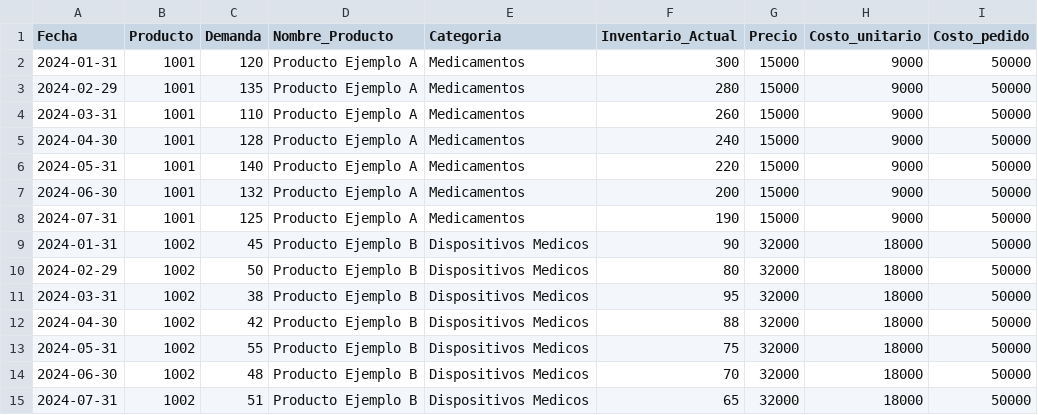
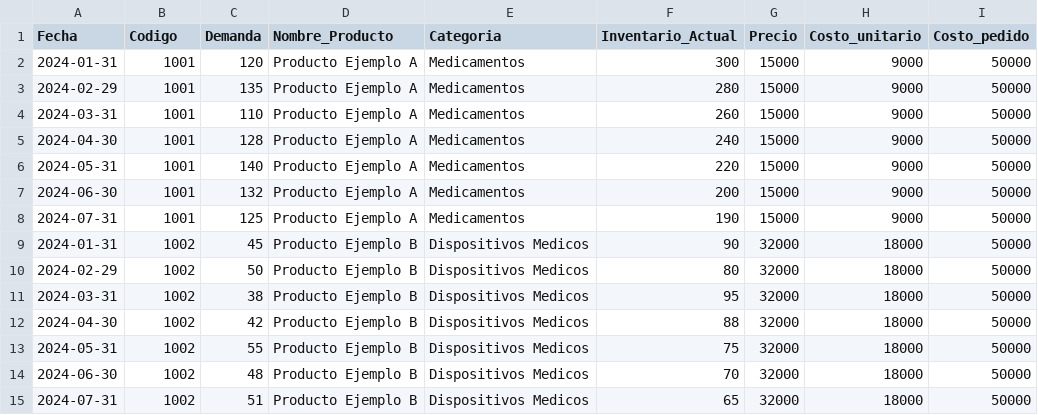
Before and after one commit to danna0723/Thary_Proyecto, a CSV file: app/static/plantilla_thary.csv, drawn as a sheet; only a part is shown; the diff names each change by its address in the sheet, - before the commit and + after, or states it on an @@ line.

Commit message:
Secret Key + mejoras nombres de columnas

```diff
--- a/app/static/plantilla_thary.csv
+++ b/app/static/plantilla_thary.csv
-B1: Producto
+B1: Codigo
```
Also changed, not shown: 6 other files.
